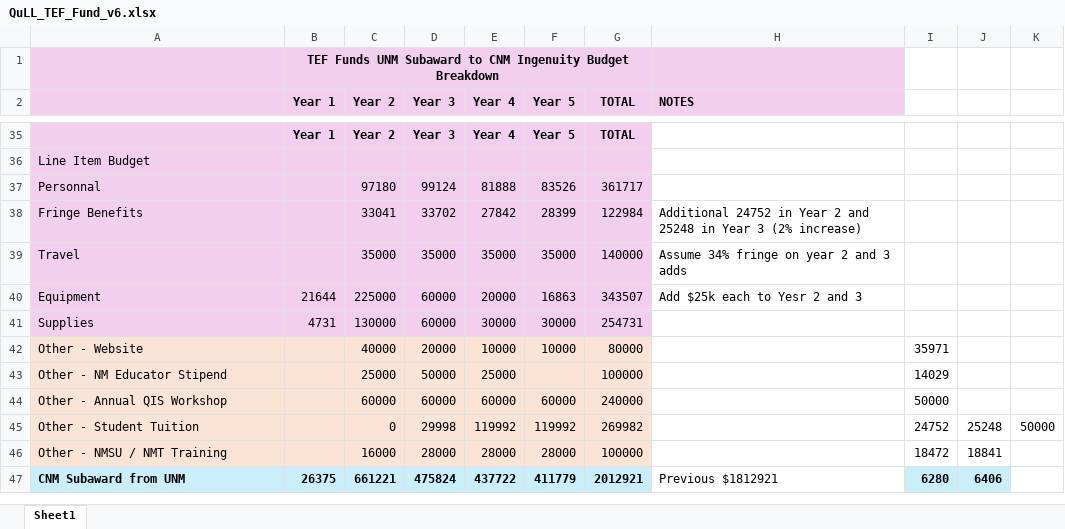
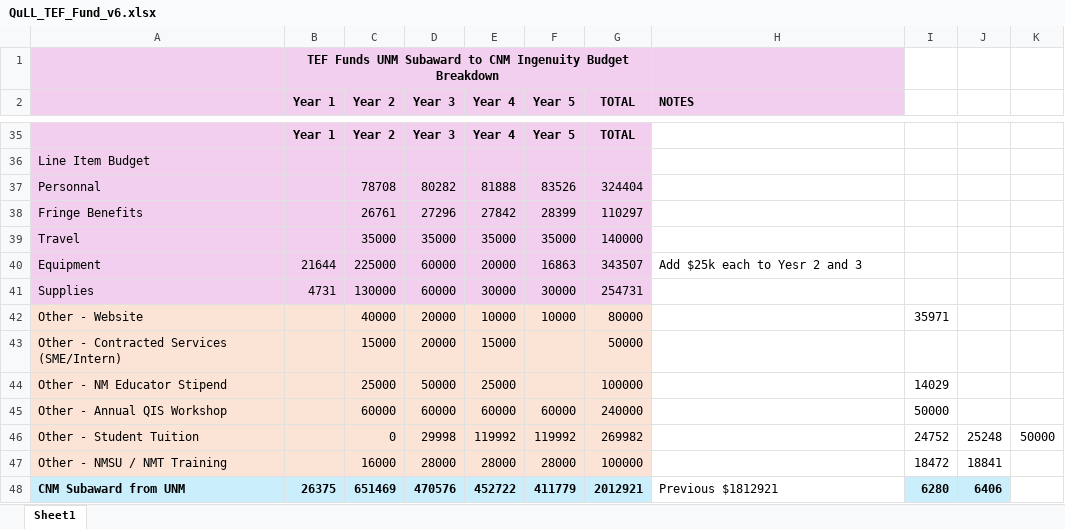
Before and after one commit to brashap/Quantum, an Excel workbook: TEF/QuLL_TEF_Fund_v6.xlsx, sheet Sheet1, drawn as a sheet; only a part is shown, gaps mark what is left out; values as stored, in another font and other column widths than the file's, no borders; addresses are those after the commit; the diff names each change by its address in the sheet, - before the commit and + after, or states it on an @@ line.

```diff
--- a/TEF/QuLL_TEF_Fund_v6.xlsx (sheet Sheet1)
+++ b/TEF/QuLL_TEF_Fund_v6.xlsx (sheet Sheet1)
-C37 (Year 2): 97180
+C37 (Year 2): 78708
-D37 (Year 3): 99124
+D37 (Year 3): 80282
-G37 (TOTAL): 361717
+G37 (TOTAL): 324404
-C38 (Year 2): 33041
+C38 (Year 2): 26761
-D38 (Year 3): 33702
+D38 (Year 3): 27296
-G38 (TOTAL): 122984
+G38 (TOTAL): 110297
-H38 (NOTES): Additional 24752 in Year 2 and 25248 in Year 3 (2% increase)
+H38 (NOTES): (empty)
-H39 (NOTES): Assume 34% fringe on year 2 and 3 adds
+H39 (NOTES): (empty)
+row 43: Other - Contracted Services (SME/Intern) |  | 15000 | 20000 | 15000 |  | 50000
-C48 (Year 2): 661221
+C48 (Year 2): 651469
-D48 (Year 3): 475824
+D48 (Year 3): 470576
-E48 (Year 4): 437722
+E48 (Year 4): 452722
```
Also changed, not shown: formulas that keep their value, 14 other files.
